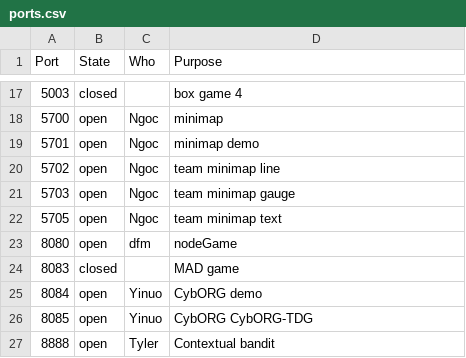
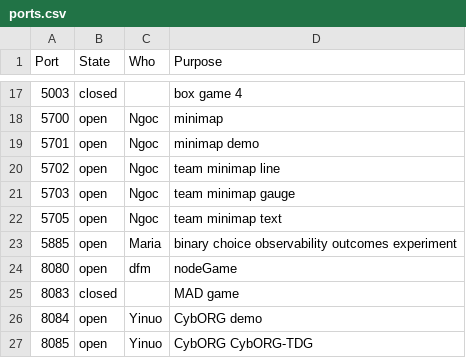
Before and after one commit to DDM-Lab/janus, a CSV file: ports.csv, drawn as a sheet; only a part is shown, gaps mark what is left out; the shorter side is filled out with more unchanged rows.

Commit message:
Update ports.csv

```diff
--- a/ports.csv
+++ b/ports.csv
@@ -22,2 +22,3 @@ Port,State,Who,Purpose
 5705,open,Ngoc,team minimap text
+5885,open,Maria,binary choice observability outcomes experiment
 8080,open,dfm,nodeGame
```
